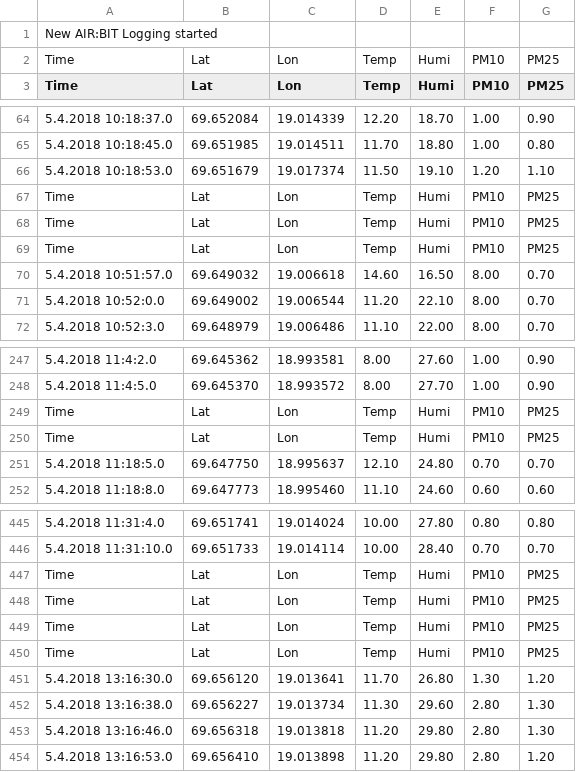
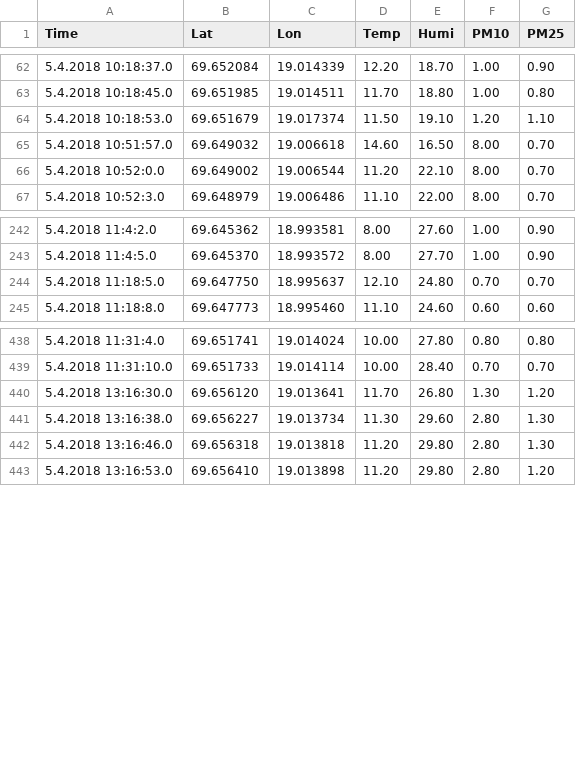
Before and after one commit to mVabo/Superclusters, a CSV file: AIRBIT_Period2.CSV (was AIRBIT.CSV), drawn as a sheet; only a part is shown, gaps mark what is left out.

Commit message:
Update and rename AIRBIT.CSV to AIRBIT_Period2.CSV

```diff
--- a/AIRBIT.CSV
+++ b/AIRBIT_Period2.CSV
@@ -1,3 +1 @@
-New AIR:BIT Logging started
-Time,Lat,Lon,Temp,Humi,PM10,PM25
 Time,Lat,Lon,Temp,Humi,PM10,PM25
@@ -66,5 +64,2 @@ Time,Lat,Lon,Temp,Humi,PM10,PM25
 5.4.2018 10:18:53.0,69.651679,19.017374,11.50,19.10,1.20,1.10
-Time,Lat,Lon,Temp,Humi,PM10,PM25
-Time,Lat,Lon,Temp,Humi,PM10,PM25
-Time,Lat,Lon,Temp,Humi,PM10,PM25
 5.4.2018 10:51:57.0,69.649032,19.006618,14.60,16.50,8.00,0.70
@@ -248,4 +243,2 @@ Time,Lat,Lon,Temp,Humi,PM10,PM25
 5.4.2018 11:4:5.0,69.645370,18.993572,8.00,27.70,1.00,0.90
-Time,Lat,Lon,Temp,Humi,PM10,PM25
-Time,Lat,Lon,Temp,Humi,PM10,PM25
 5.4.2018 11:18:5.0,69.647750,18.995637,12.10,24.80,0.70,0.70
@@ -446,6 +439,2 @@ Time,Lat,Lon,Temp,Humi,PM10,PM25
 5.4.2018 11:31:10.0,69.651733,19.014114,10.00,28.40,0.70,0.70
-Time,Lat,Lon,Temp,Humi,PM10,PM25
-Time,Lat,Lon,Temp,Humi,PM10,PM25
-Time,Lat,Lon,Temp,Humi,PM10,PM25
-Time,Lat,Lon,Temp,Humi,PM10,PM25
 5.4.2018 13:16:30.0,69.656120,19.013641,11.70,26.80,1.30,1.20
```
